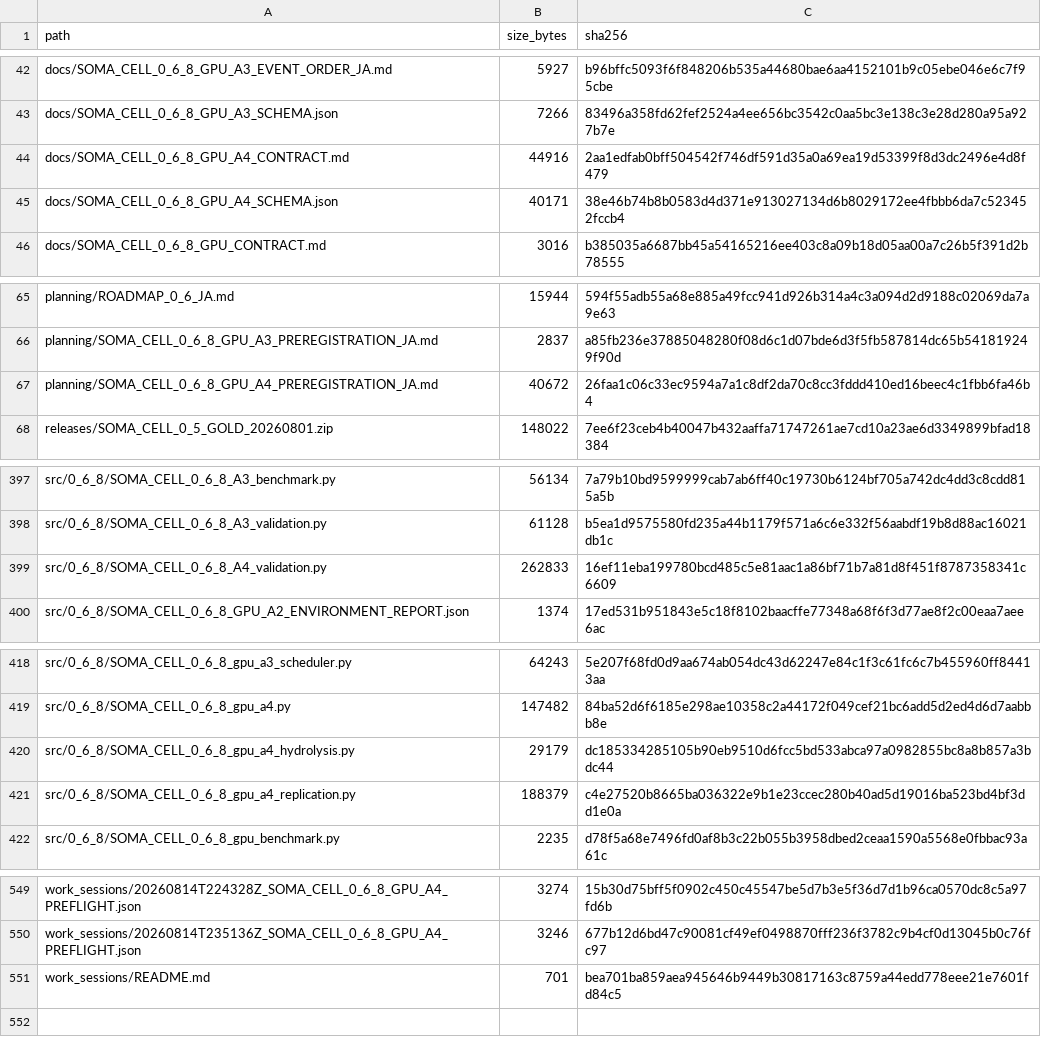
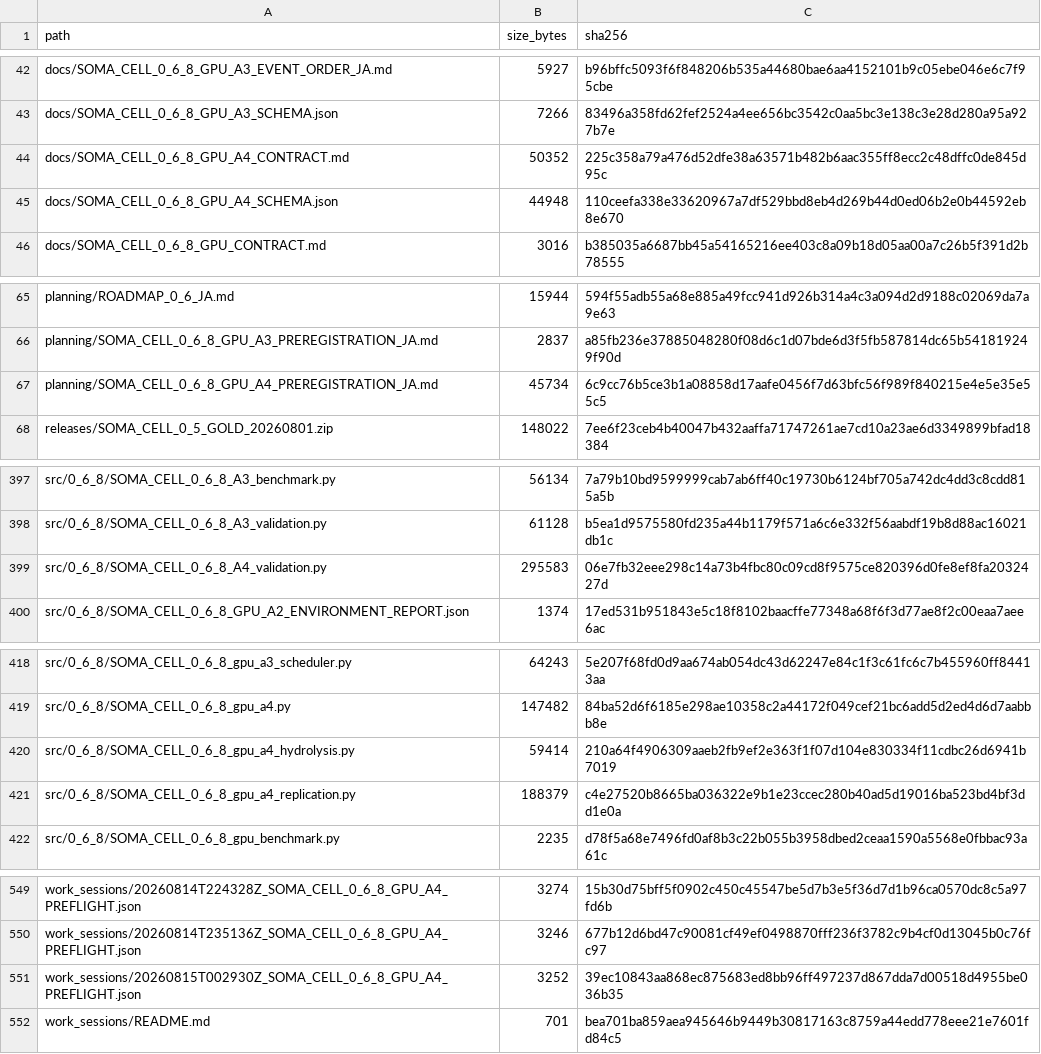
Before and after one commit to halc8312/soma-cell, a CSV file: manifests/FILE_REGISTRY.csv, drawn as a sheet; only a part is shown, gaps mark what is left out.

```diff
--- a/manifests/FILE_REGISTRY.csv
+++ b/manifests/FILE_REGISTRY.csv
@@ -43,4 +43,4 @@ docs/SOMA_CELL_0_6_8_GPU_A3_EVENT_ORDER_JA.md,5927,b96bffc5093f6f848206b535a4468
 docs/SOMA_CELL_0_6_8_GPU_A3_SCHEMA.json,7266,83496a358fd62fef2524a4ee656bc3542c0aa5bc3e138c3e28d280a95a927b7e
-docs/SOMA_CELL_0_6_8_GPU_A4_CONTRACT.md,44916,2aa1edfab0bff504542f746df591d35a0a69ea19d53399f8d3dc2496e4d8f479
-docs/SOMA_CELL_0_6_8_GPU_A4_SCHEMA.json,40171,38e46b74b8b0583d4d371e913027134d6b8029172ee4fbbb6da7c523452fccb4
+docs/SOMA_CELL_0_6_8_GPU_A4_CONTRACT.md,50352,225c358a79a476d52dfe38a63571b482b6aac355ff8ecc2c48dffc0de845d95c
+docs/SOMA_CELL_0_6_8_GPU_A4_SCHEMA.json,44948,110ceefa338e33620967a7df529bbd8eb4d269b44d0ed06b2e0b44592eb8e670
 docs/SOMA_CELL_0_6_8_GPU_CONTRACT.md,3016,b385035a6687bb45a54165216ee403c8a09b18d05aa00a7c26b5f391d2b78555
@@ -66,3 +66,3 @@ planning/ROADMAP_0_6_JA.md,15944,594f55adb55a68e885a49fcc941d926b314a4c3a094d2d9
 planning/SOMA_CELL_0_6_8_GPU_A3_PREREGISTRATION_JA.md,2837,a85fb236e37885048280f08d6c1d07bde6d3f5fb587814dc65b541819249f90d
-planning/SOMA_CELL_0_6_8_GPU_A4_PREREGISTRATION_JA.md,40672,26faa1c06c33ec9594a7a1c8df2da70c8cc3fddd410ed16beec4c1fbb6fa46b4
+planning/SOMA_CELL_0_6_8_GPU_A4_PREREGISTRATION_JA.md,45734,6c9cc76b5ce3b1a08858d17aafe0456f7d63bfc56f989f840215e4e5e35e55c5
 releases/SOMA_CELL_0_5_GOLD_20260801.zip,148022,7ee6f23ceb4b40047b432aaffa71747261ae7cd10a23ae6d3349899bfad18384
@@ -398,3 +398,3 @@ src/0_6_8/SOMA_CELL_0_6_8_A3_benchmark.py,56134,7a79b10bd9599999cab7ab6ff40c1973
 src/0_6_8/SOMA_CELL_0_6_8_A3_validation.py,61128,b5ea1d9575580fd235a44b1179f571a6c6e332f56aabdf19b8d88ac16021db1c
-src/0_6_8/SOMA_CELL_0_6_8_A4_validation.py,262833,16ef11eba199780bcd485c5e81aac1a86bf71b7a81d8f451f8787358341c6609
+src/0_6_8/SOMA_CELL_0_6_8_A4_validation.py,295583,06e7fb32eee298c14a73b4fbc80c09cd8f9575ce820396d0fe8ef8fa2032427d
 src/0_6_8/SOMA_CELL_0_6_8_GPU_A2_ENVIRONMENT_REPORT.json,1374,17ed531b951843e5c18f8102baacffe77348a68f6f3d77ae8f2c00eaa7aee6ac
@@ -419,3 +419,3 @@ src/0_6_8/SOMA_CELL_0_6_8_gpu_a3_scheduler.py,64243,5e207f68fd0d9aa674ab054dc43d
 src/0_6_8/SOMA_CELL_0_6_8_gpu_a4.py,147482,84ba52d6f6185e298ae10358c2a44172f049cef21bc6add5d2ed4d6d7aabbb8e
-src/0_6_8/SOMA_CELL_0_6_8_gpu_a4_hydrolysis.py,29179,dc185334285105b90eb9510d6fcc5bd533abca97a0982855bc8a8b857a3bdc44
+src/0_6_8/SOMA_CELL_0_6_8_gpu_a4_hydrolysis.py,59414,210a64f4906309aaeb2fb9ef2e363f1f07d104e830334f11cdbc26d6941b7019
 src/0_6_8/SOMA_CELL_0_6_8_gpu_a4_replication.py,188379,c4e27520b8665ba036322e9b1e23ccec280b40ad5d19016ba523bd4bf3dd1e0a
@@ -550,2 +550,3 @@ work_sessions/20260814T224328Z_SOMA_CELL_0_6_8_GPU_A4_PREFLIGHT.json,3274,15b30d
 work_sessions/20260814T235136Z_SOMA_CELL_0_6_8_GPU_A4_PREFLIGHT.json,3246,677b12d6bd47c90081cf49ef0498870fff236f3782c9b4cf0d13045b0c76fc97
+work_sessions/20260815T002930Z_SOMA_CELL_0_6_8_GPU_A4_PREFLIGHT.json,3252,39ec10843aa868ec875683ed8bb96ff497237d867dda7d00518d4955be036b35
 work_sessions/README.md,701,bea701ba859aea945646b9449b30817163c8759a44edd778eee21e7601fd84c5
```
Also changed, not shown: 7 other files.
